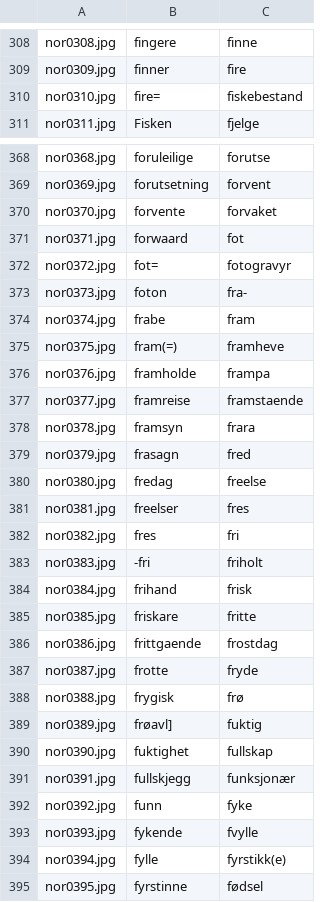
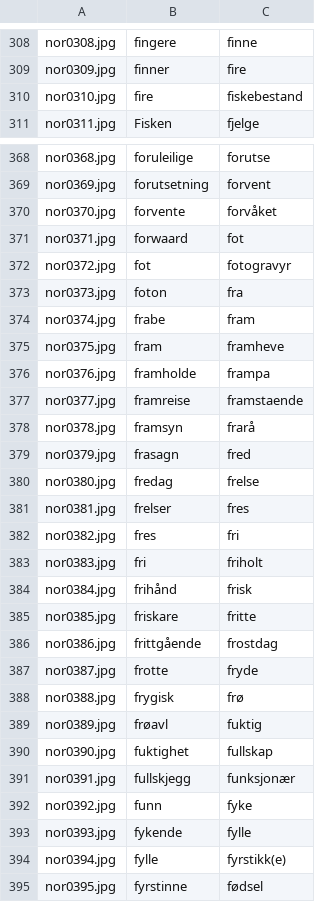
Before and after one commit to balta2ar/srs-toolbelt, a CSV file: yatetradki/uitools/textmarksman/index.csv, drawn as a sheet; only a part is shown, gaps mark what is left out; the diff covers the shown part only.

Commit message:
update index

```diff
--- a/yatetradki/uitools/textmarksman/index.csv
+++ b/yatetradki/uitools/textmarksman/index.csv
@@ -309,3 +309,3 @@ nor0308.jpg,fingere,finne
 nor0309.jpg,finner,fire
-nor0310.jpg,fire=,fiskebestand
+nor0310.jpg,fire,fiskebestand
 nor0311.jpg,Fisken,fjelge
@@ -369,22 +369,22 @@ nor0368.jpg,foruleilige,forutse
 nor0369.jpg,forutsetning,forvent
-nor0370.jpg,forvente,forvaket
+nor0370.jpg,forvente,forvåket
 nor0371.jpg,forwaard,fot
-nor0372.jpg,fot=,fotogravyr
-nor0373.jpg,foton,fra-
+nor0372.jpg,fot,fotogravyr
+nor0373.jpg,foton,fra
 nor0374.jpg,frabe,fram
-nor0375.jpg,fram(=),framheve
+nor0375.jpg,fram,framheve
 nor0376.jpg,framholde,frampa
 nor0377.jpg,framreise,framstaende
-nor0378.jpg,framsyn,frara
+nor0378.jpg,framsyn,frarå
 nor0379.jpg,frasagn,fred
-nor0380.jpg,fredag,freelse
-nor0381.jpg,freelser,fres
+nor0380.jpg,fredag,frelse
+nor0381.jpg,frelser,fres
 nor0382.jpg,fres,fri
-nor0383.jpg,-fri,friholt
-nor0384.jpg,frihand,frisk
+nor0383.jpg,fri,friholt
+nor0384.jpg,frihånd,frisk
 nor0385.jpg,friskare,fritte
-nor0386.jpg,frittgaende,frostdag
+nor0386.jpg,frittgående,frostdag
 nor0387.jpg,frotte,fryde
 nor0388.jpg,frygisk,frø
-nor0389.jpg,frøavl],fuktig
+nor0389.jpg,frøavl,fuktig
 nor0390.jpg,fuktighet,fullskap
@@ -392,3 +392,3 @@ nor0391.jpg,fullskjegg,funksjonær
 nor0392.jpg,funn,fyke
-nor0393.jpg,fykende,fvylle
+nor0393.jpg,fykende,fylle
 nor0394.jpg,fylle,fyrstikk(e)
```
Also changed, not shown: 13 edited cells elsewhere in this file.
